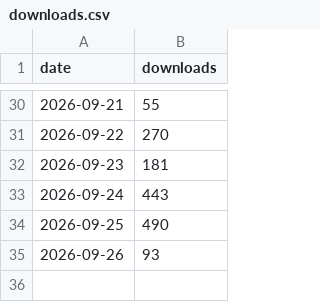
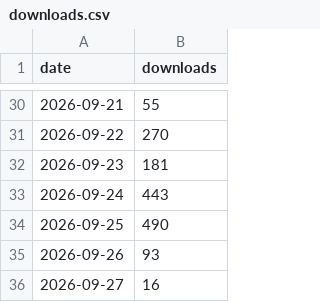
Before and after one commit to dovidstern/taskuary, a CSV file: docs/downloads.csv, drawn as a sheet; only a part is shown, gaps mark what is left out.

```diff
--- a/docs/downloads.csv
+++ b/docs/downloads.csv
@@ -35 +35,2 @@ date,downloads
 2026-09-26,93
+2026-09-27,16
```
Also changed, not shown: 1 other file.
